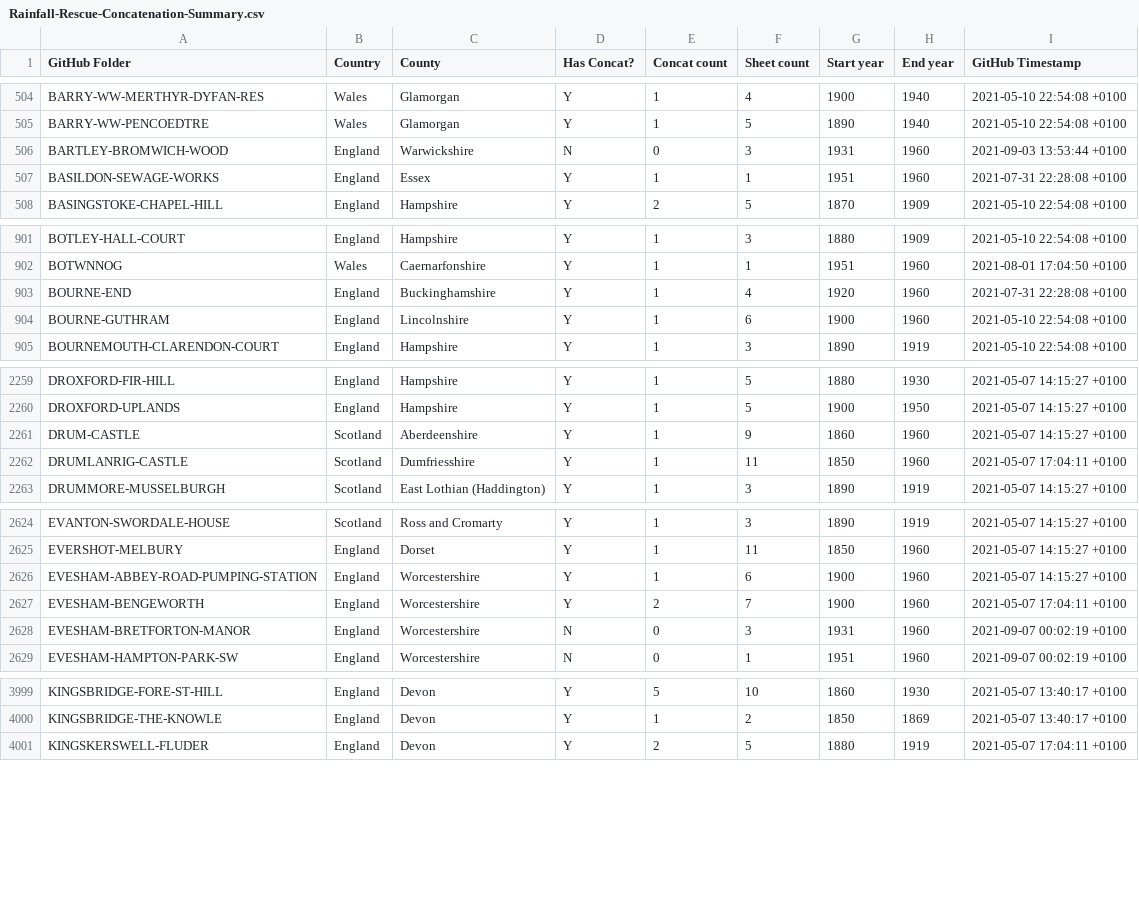
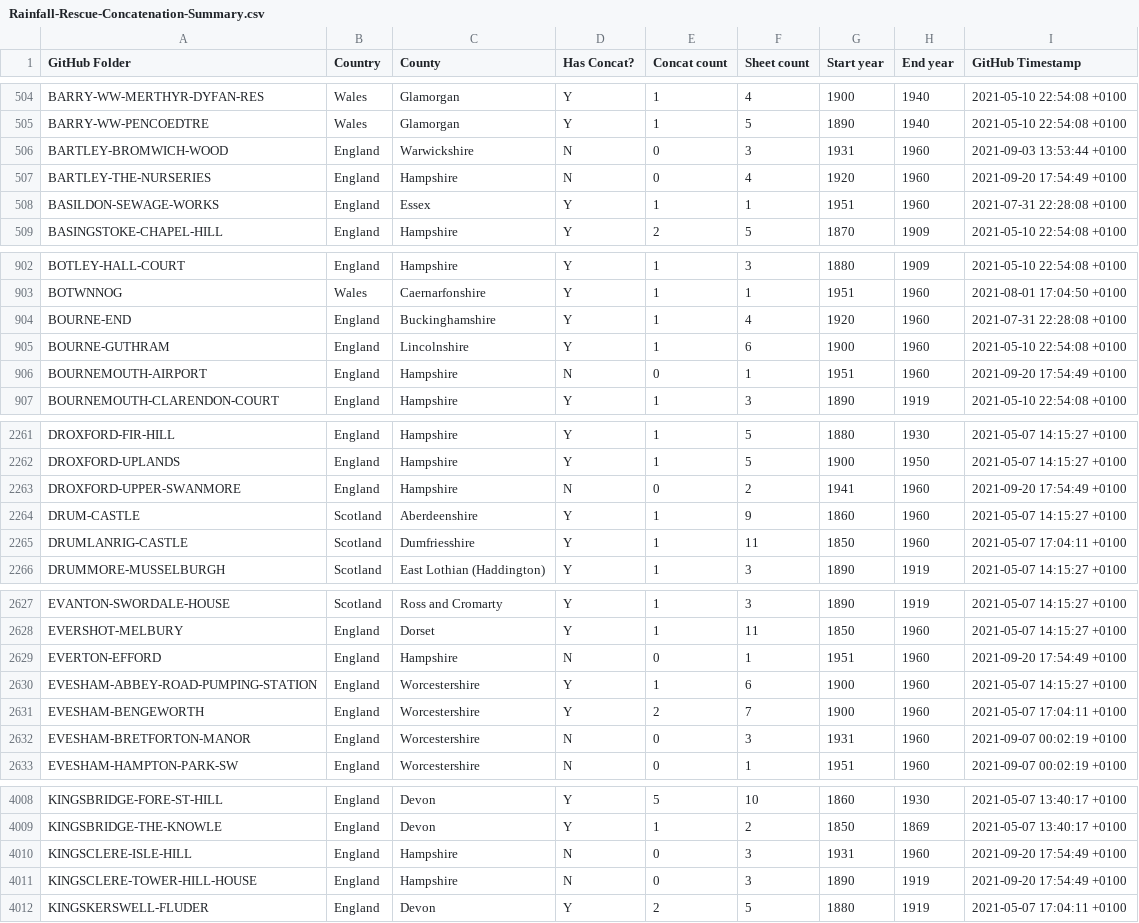
Before and after one commit to rjmeats/BritishRainfall, a CSV file: Locations/Rainfall-Rescue-Concatenation-Summary.csv, drawn as a sheet; only a part is shown, gaps mark what is left out; the diff covers the shown part only.

```diff
--- a/Locations/Rainfall-Rescue-Concatenation-Summary.csv
+++ b/Locations/Rainfall-Rescue-Concatenation-Summary.csv
@@ -506,2 +506,3 @@ BARRY-WW-PENCOEDTRE,Wales,Glamorgan,Y,1,5,1890,1940,2021-05-10 22:54:08 +0100
 BARTLEY-BROMWICH-WOOD,England,Warwickshire,N,0,3,1931,1960,2021-09-03 13:53:44 +0100
+BARTLEY-THE-NURSERIES,England,Hampshire,N,0,4,1920,1960,2021-09-20 17:54:49 +0100
 BASILDON-SEWAGE-WORKS,England,Essex,Y,1,1,1951,1960,2021-07-31 22:28:08 +0100
@@ -904,2 +905,3 @@ BOURNE-END,England,Buckinghamshire,Y,1,4,1920,1960,2021-07-31 22:28:08 +0100
 BOURNE-GUTHRAM,England,Lincolnshire,Y,1,6,1900,1960,2021-05-10 22:54:08 +0100
+BOURNEMOUTH-AIRPORT,England,Hampshire,N,0,1,1951,1960,2021-09-20 17:54:49 +0100
 BOURNEMOUTH-CLARENDON-COURT,England,Hampshire,Y,1,3,1890,1919,2021-05-10 22:54:08 +0100
@@ -2260,2 +2262,3 @@ DROXFORD-FIR-HILL,England,Hampshire,Y,1,5,1880,1930,2021-05-07 14:15:27 +0100
 DROXFORD-UPLANDS,England,Hampshire,Y,1,5,1900,1950,2021-05-07 14:15:27 +0100
+DROXFORD-UPPER-SWANMORE,England,Hampshire,N,0,2,1941,1960,2021-09-20 17:54:49 +0100
 DRUM-CASTLE,Scotland,Aberdeenshire,Y,1,9,1860,1960,2021-05-07 14:15:27 +0100
@@ -2625,2 +2628,3 @@ EVANTON-SWORDALE-HOUSE,Scotland,Ross and Cromarty,Y,1,3,1890,1919,2021-05-07 14:
 EVERSHOT-MELBURY,England,Dorset,Y,1,11,1850,1960,2021-05-07 14:15:27 +0100
+EVERTON-EFFORD,England,Hampshire,N,0,1,1951,1960,2021-09-20 17:54:49 +0100
 EVESHAM-ABBEY-ROAD-PUMPING-STATION,England,Worcestershire,Y,1,6,1900,1960,2021-05-07 14:15:27 +0100
@@ -4000,2 +4009,4 @@ KINGSBRIDGE-FORE-ST-HILL,England,Devon,Y,5,10,1860,1930,2021-05-07 13:40:17 +010
 KINGSBRIDGE-THE-KNOWLE,England,Devon,Y,1,2,1850,1869,2021-05-07 13:40:17 +0100
+KINGSCLERE-ISLE-HILL,England,Hampshire,N,0,3,1931,1960,2021-09-20 17:54:49 +0100
+KINGSCLERE-TOWER-HILL-HOUSE,England,Hampshire,N,0,3,1890,1919,2021-09-20 17:54:49 +0100
 KINGSKERSWELL-FLUDER,England,Devon,Y,2,5,1880,1919,2021-05-07 17:04:11 +0100
```
Also changed, not shown: 13 added rows elsewhere in this file, 6 other files.
